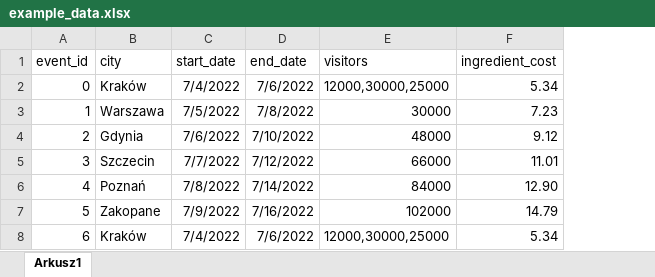
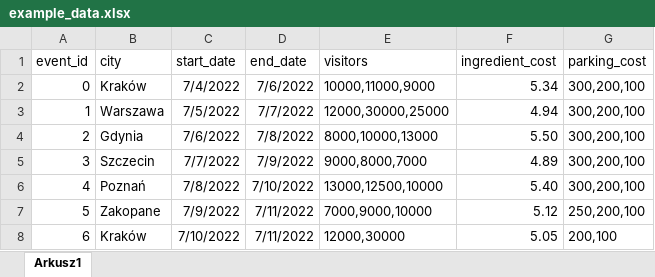
Before and after one commit to bartoszzak/Algorytm-genetyczny, an Excel workbook: data/example_data.xlsx, sheet Arkusz1, drawn as a sheet; values as stored, in another font and other column widths than the file's, no borders; the diff names each change by its address in the sheet, - before the commit and + after, or states it on an @@ line.

Commit message:
updated example_data.xlsx

```diff
--- a/data/example_data.xlsx (sheet Arkusz1)
+++ b/data/example_data.xlsx (sheet Arkusz1)
+column G (parking_cost), rows 2-8: 300,200,100 | 300,200,100 | 300,200,100 | 300,200,100 | 300,200,100 | 250,200,100 | 200,100
-E2 (visitors): 12000,30000,25000
+E2 (visitors): 10000,11000,9000
-D3 (end_date): 7/8/2022
+D3 (end_date): 7/7/2022
-E3 (visitors): 30000
+E3 (visitors): 12000,30000,25000
-F3 (ingredient_cost): 7.23
+F3 (ingredient_cost): 4.94
-D4 (end_date): 7/10/2022
+D4 (end_date): 7/8/2022
-E4 (visitors): 48000
+E4 (visitors): 8000,10000,13000
-F4 (ingredient_cost): 9.12
+F4 (ingredient_cost): 5.50
-D5 (end_date): 7/12/2022
+D5 (end_date): 7/9/2022
-E5 (visitors): 66000
+E5 (visitors): 9000,8000,7000
-F5 (ingredient_cost): 11.01
+F5 (ingredient_cost): 4.89
-D6 (end_date): 7/14/2022
+D6 (end_date): 7/10/2022
-E6 (visitors): 84000
+E6 (visitors): 13000,12500,10000
-F6 (ingredient_cost): 12.90
+F6 (ingredient_cost): 5.40
-D7 (end_date): 7/16/2022
+D7 (end_date): 7/11/2022
-E7 (visitors): 102000
+E7 (visitors): 7000,9000,10000
-F7 (ingredient_cost): 14.79
+F7 (ingredient_cost): 5.12
-C8 (start_date): 7/4/2022
+C8 (start_date): 7/10/2022
-D8 (end_date): 7/6/2022
+D8 (end_date): 7/11/2022
-E8 (visitors): 12000,30000,25000
+E8 (visitors): 12000,30000
-F8 (ingredient_cost): 5.34
+F8 (ingredient_cost): 5.05
```
